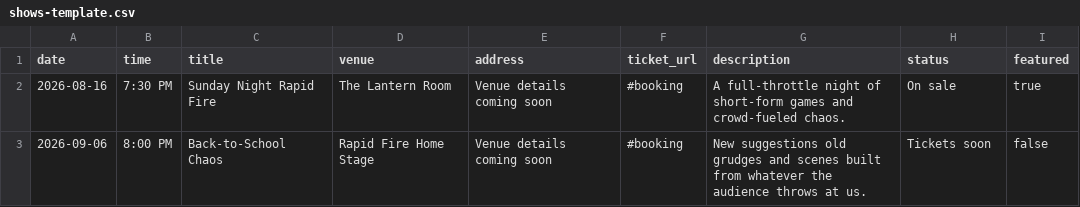
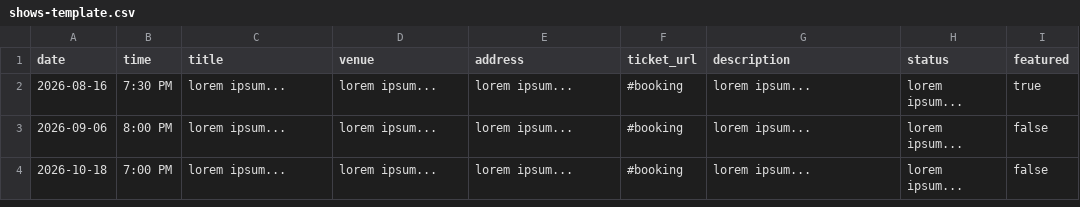
Before and after one commit to ianbrownianbrownianbrown/Rapid-Fire-Website, a CSV file: docs/shows-template.csv, drawn as a sheet.

```diff
--- a/docs/shows-template.csv
+++ b/docs/shows-template.csv
@@ -1,3 +1,4 @@
 date,time,title,venue,address,ticket_url,description,status,featured
-2026-08-16,7:30 PM,Sunday Night Rapid Fire,The Lantern Room,Venue details coming soon,#booking,A full-throttle night of short-form games and crowd-fueled chaos.,On sale,true
-2026-09-06,8:00 PM,Back-to-School Chaos,Rapid Fire Home Stage,Venue details coming soon,#booking,New suggestions old grudges and scenes built from whatever the audience throws at us.,Tickets soon,false
+2026-08-16,7:30 PM,lorem ipsum...,lorem ipsum...,lorem ipsum...,#booking,lorem ipsum...,lorem ipsum...,true
+2026-09-06,8:00 PM,lorem ipsum...,lorem ipsum...,lorem ipsum...,#booking,lorem ipsum...,lorem ipsum...,false
+2026-10-18,7:00 PM,lorem ipsum...,lorem ipsum...,lorem ipsum...,#booking,lorem ipsum...,lorem ipsum...,false
```
Also changed, not shown: docs/content-template.csv, 4 other files.
